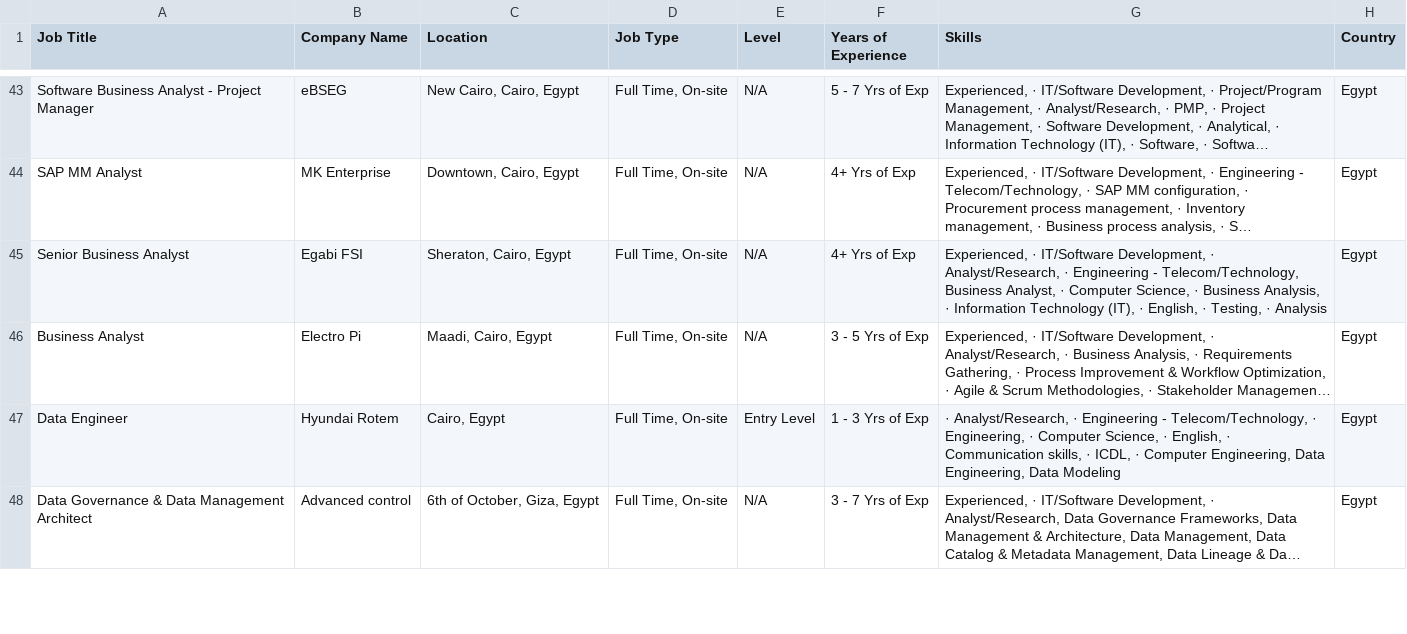
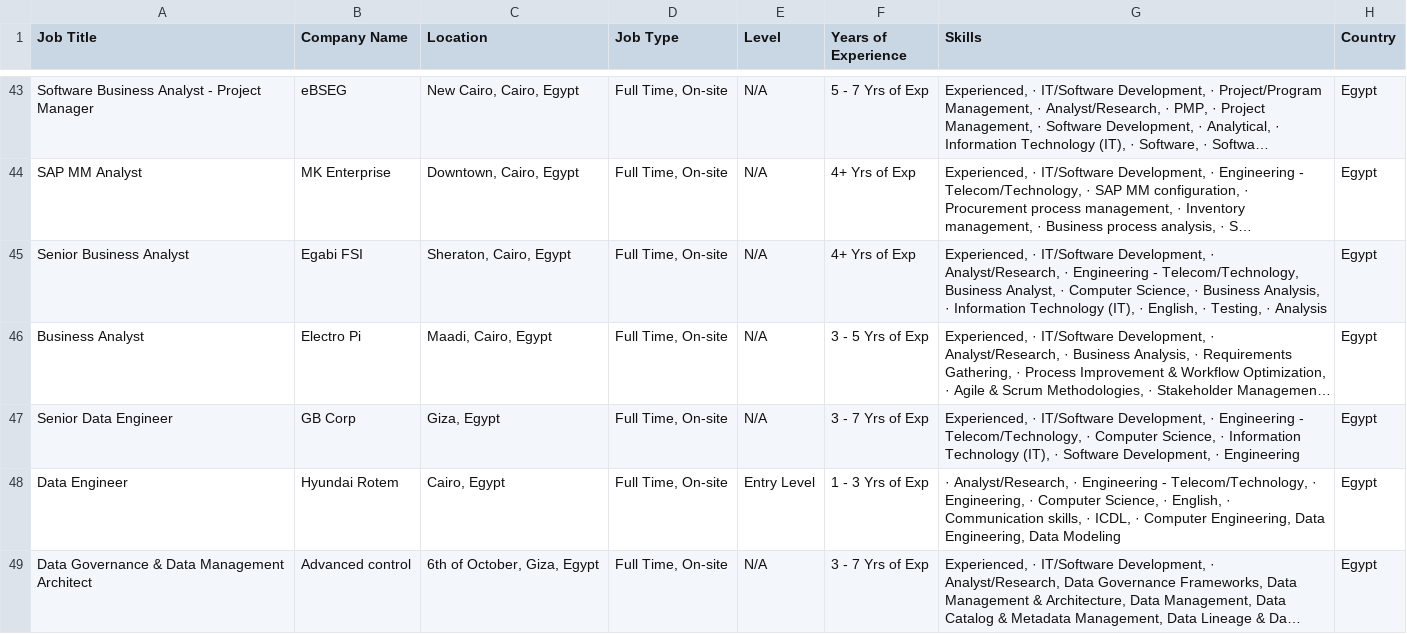
Before and after one commit to ahmedtarek-mel/Wuzzuf-Job-Market-Analysis, a CSV file: data/wuzzuf_jobs_raw.csv, drawn as a sheet; only a part is shown, gaps mark what is left out; long unchanged cells end in …; the diff covers the shown part only; the diff names each change by its address in the sheet, - before the commit and + after, or states it on an @@ line.

```diff
--- a/data/wuzzuf_jobs_raw.csv
+++ b/data/wuzzuf_jobs_raw.csv
+row 47: Senior Data Engineer | GB Corp | Giza, Egypt | Full Time, On-site | N/A | 3 - 7 Yrs of Exp | Experienced, · IT/Software Development, · Engineering - Telecom/Technology, · Computer Science, · Information Technology (IT), · Software Development, · Engineering | Egypt
```
Also changed, not shown: 2 added rows, 2 removed rows and 2 moved rows elsewhere in this file.
